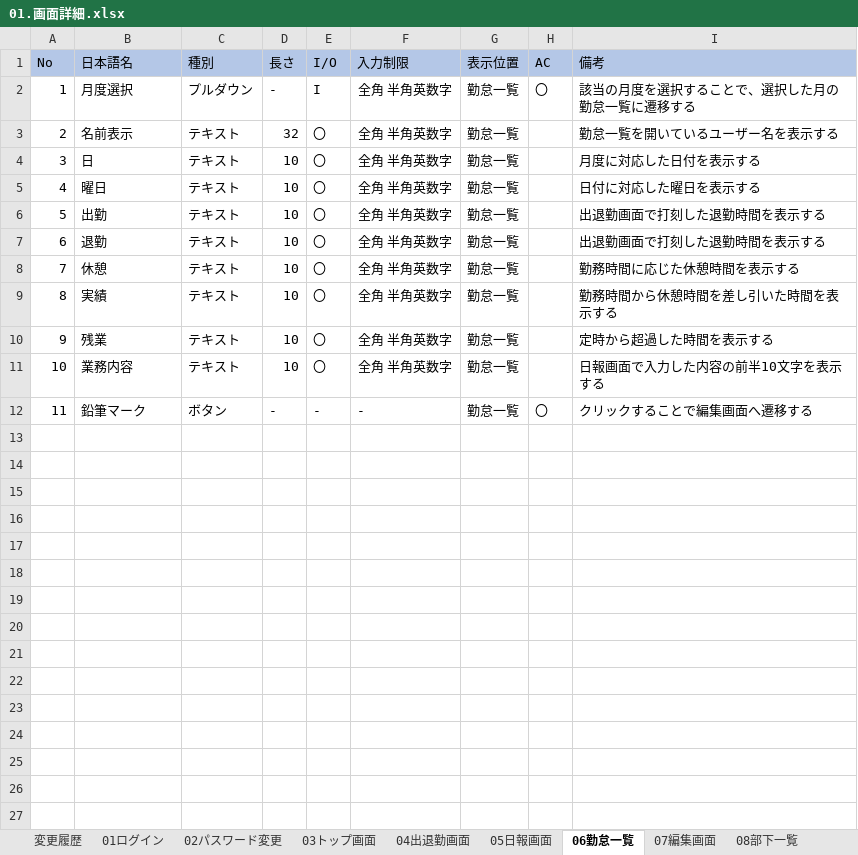
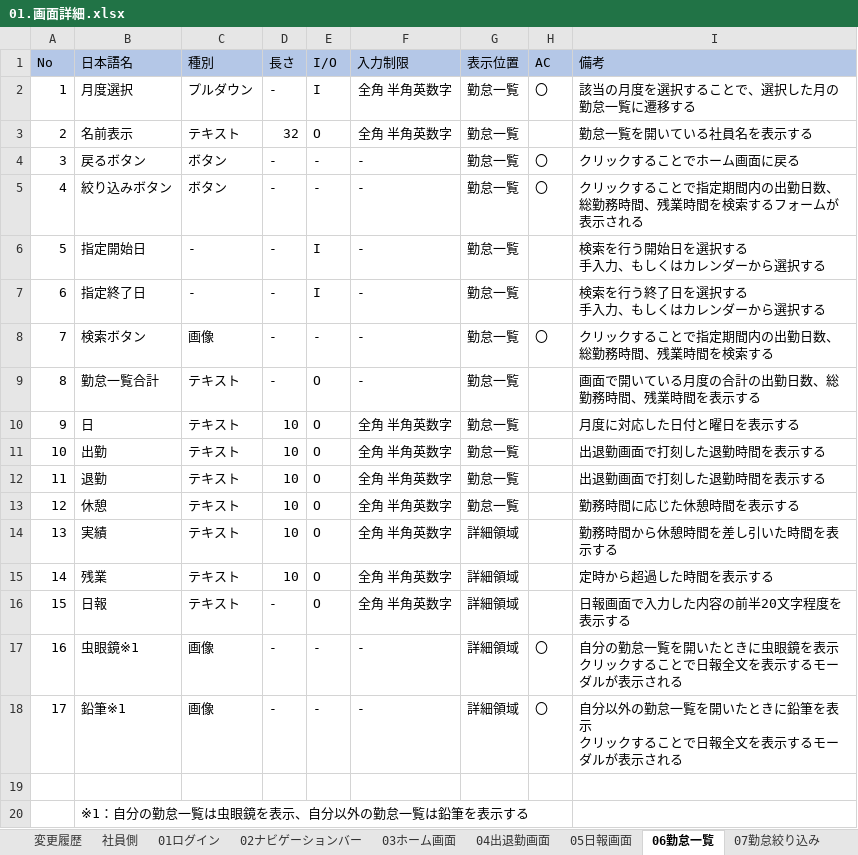
Before and after one commit to yokoyamaryu1218/AttendanceManagement, an Excel workbook: doc/02.外部設計/01.画面詳細.xlsx, sheet 06勤怠一覧, drawn as a sheet; values as stored, in another font and other column widths than the file's, no borders; removed rows and columns are numbered as before the commit, all else as after; ↵ is a line break in a cell; the diff names each change by its address in the sheet, - before the commit and + after, or states it on an @@ line.

```diff
--- a/doc/02.外部設計/01.画面詳細.xlsx (sheet 06勤怠一覧)
+++ b/doc/02.外部設計/01.画面詳細.xlsx (sheet 06勤怠一覧)
-sheet tab: 03トップ画面
+sheet tab: 03ホーム画面
+sheet tab: 社員側
+sheet tab: 02ナビゲーションバー
+sheet tab: 07勤怠絞り込み
-E3 (I/O): 〇
+E3 (I/O): O
-I3 (備考): 勤怠一覧を開いているユーザー名を表示する
+I3 (備考): 勤怠一覧を開いている社員名を表示する
+row 4: 3 | 戻るボタン | ボタン | - | - | - | 勤怠一覧 | 〇 | クリックすることでホーム画面に戻る
+row 5: 4 | 絞り込みボタン | ボタン | - | - | - | 勤怠一覧 | 〇 | クリックすることで指定期間内の出勤日数、総勤務時間、残業時間を検索するフォームが表示される
+row 6: 5 | 指定開始日 | - | - | I | - | 勤怠一覧 |  | 検索を行う開始日を選択する ↵ 手入力、もしくはカレンダーから選択する
+row 7: 6 | 指定終了日 | - | - | I | - | 勤怠一覧 |  | 検索を行う終了日を選択する ↵ 手入力、もしくはカレンダーから選択する
+row 8: 7 | 検索ボタン | 画像 | - | - | - | 勤怠一覧 | 〇 | クリックすることで指定期間内の出勤日数、総勤務時間、残業時間を検索する
+row 9: 8 | 勤怠一覧合計 | テキスト | - | O | - | 勤怠一覧 |  | 画面で開いている月度の合計の出勤日数、総勤務時間、残業時間を表示する
@@ column A (No) renumbered between rows 10 and 18 @@
-E10 (I/O): 〇
+E10 (I/O): O
-I10 (備考): 月度に対応した日付を表示する
+I10 (備考): 月度に対応した日付と曜日を表示する
-row 5: 4 | 曜日 | テキスト | 10 | 〇 | 全角 半角英数字 | 勤怠一覧 |  | 日付に対応した曜日を表示する
-E11:E15 (I/O): 〇
+E11:E15 (I/O): O
-G14:G15 (表示位置): 勤怠一覧
+G14:G15 (表示位置): 詳細領域
-row 11: 10 | 業務内容 | テキスト | 10 | 〇 | 全角 半角英数字 | 勤怠一覧 |  | 日報画面で入力した内容の前半10文字を表示する
+row 16: 15 | 日報 | テキスト | - | O | 全角 半角英数字 | 詳細領域 |  | 日報画面で入力した内容の前半20文字程度を表示する
+row 17: 16 | 虫眼鏡※1 | 画像 | - | - | - | 詳細領域 | 〇 | 自分の勤怠一覧を開いたときに虫眼鏡を表示 ↵ クリックすることで日報全文を表示するモーダルが表示される
-B18 (日本語名): 鉛筆マーク
+B18 (日本語名): 鉛筆※1
-C18 (種別): ボタン
+C18 (種別): 画像
-G18 (表示位置): 勤怠一覧
+G18 (表示位置): 詳細領域
-I18 (備考): クリックすることで編集画面へ遷移する
+I18 (備考): 自分以外の勤怠一覧を開いたときに鉛筆を表示 ↵ クリックすることで日報全文を表示するモーダルが表示される
+row 19: (empty)
+row 20:  | ※1：自分の勤怠一覧は虫眼鏡を表示、自分以外の勤怠一覧は鉛筆を表示する
```
Also changed, not shown: sheet 11パスワード変更（自分以外）, sheet 09勤怠修正, sheet 10部下一覧, sheet 01ログイン, sheet 04出退勤画面, sheet 05日報画面, 1 more sheet, other sheet tabs, 23 other files.
